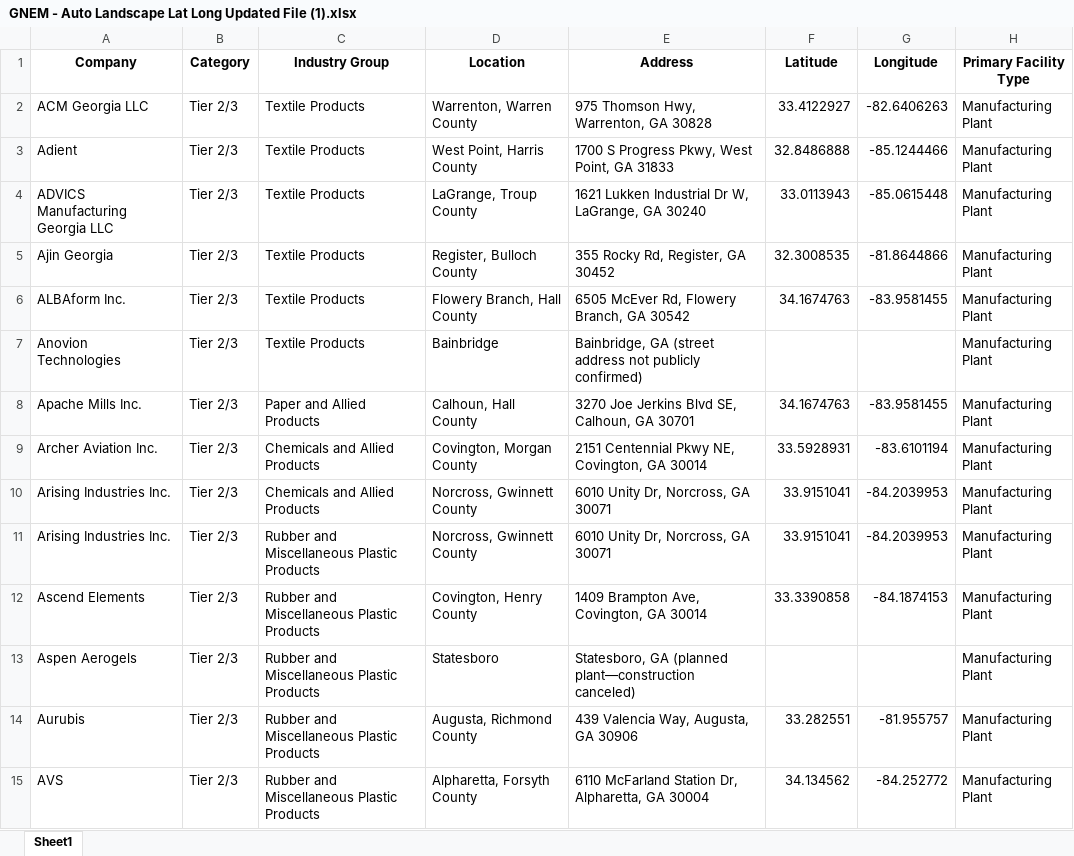
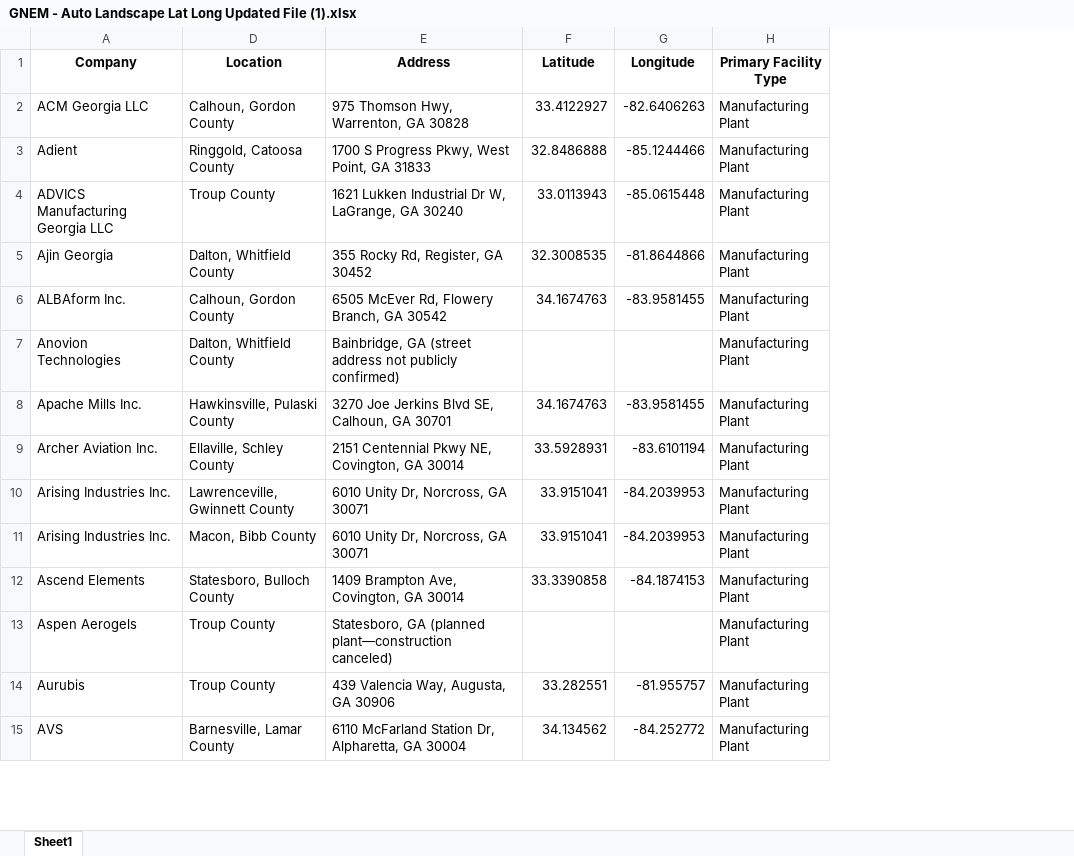
Before and after one commit to sreejamuvva2002/PAST_GEO_MAP_VIEW, an Excel workbook: GEOJSON_MAP_VIEW/data/GNEM - Auto Landscape Lat Long Updated File (1).xlsx, sheet Sheet1, drawn as a sheet; only a part is shown; values as stored, in another font and other column widths than the file's, no borders; charts and pictures not drawn; the diff covers the shown part only; the diff names each change by its address in the sheet, - before the commit and + after, or states it on an @@ line.

Commit message:
Updated locations

```diff
--- a/GEOJSON_MAP_VIEW/data/GNEM - Auto Landscape Lat Long Updated File (1).xlsx (sheet Sheet1)
+++ b/GEOJSON_MAP_VIEW/data/GNEM - Auto Landscape Lat Long Updated File (1).xlsx (sheet Sheet1)
@@ column B (Category) hidden, rows 2-15: all Tier 2/3 @@
@@ column C (Industry Group) hidden, rows 2-15: Textile Products | Textile Products | Textile Products | Textile Products | Textile Products | Textile Products | Paper and Allied Products | Chemicals and Allied Products | Chemicals and Allied Products | Rubber and Miscellaneous Plastic Products | Rubber and Miscellaneous Plastic Products | Rubber and Miscellaneous Plastic Products | Rubber and Miscellaneous Plastic Products | Rubber and Miscellaneous Plastic Products @@
-D2 (Location): Warrenton, Warren County
+D2 (Location): Calhoun, Gordon County
-D3 (Location): West Point, Harris County
+D3 (Location): Ringgold, Catoosa County
-D4 (Location): LaGrange, Troup County
+D4 (Location): Troup County
-D5 (Location): Register, Bulloch County
+D5 (Location): Dalton, Whitfield County
-D6 (Location): Flowery Branch, Hall County
+D6 (Location): Calhoun, Gordon County
-D7 (Location): Bainbridge
+D7 (Location): Dalton, Whitfield County
-D8 (Location): Calhoun, Hall County
+D8 (Location): Hawkinsville, Pulaski County
-D9 (Location): Covington, Morgan County
+D9 (Location): Ellaville, Schley County
-D10 (Location): Norcross, Gwinnett County
+D10 (Location): Lawrenceville, Gwinnett County
-D11 (Location): Norcross, Gwinnett County
+D11 (Location): Macon, Bibb County
-D12 (Location): Covington, Henry County
+D12 (Location): Statesboro, Bulloch County
-D13 (Location): Statesboro
+D13 (Location): Troup County
-D14 (Location): Augusta, Richmond County
+D14 (Location): Troup County
-D15 (Location): Alpharetta, Forsyth County
+D15 (Location): Barnesville, Lamar County
```
Also changed, not shown: 188 edited cells elsewhere in this sheet, charts or pictures, 17 other files.
